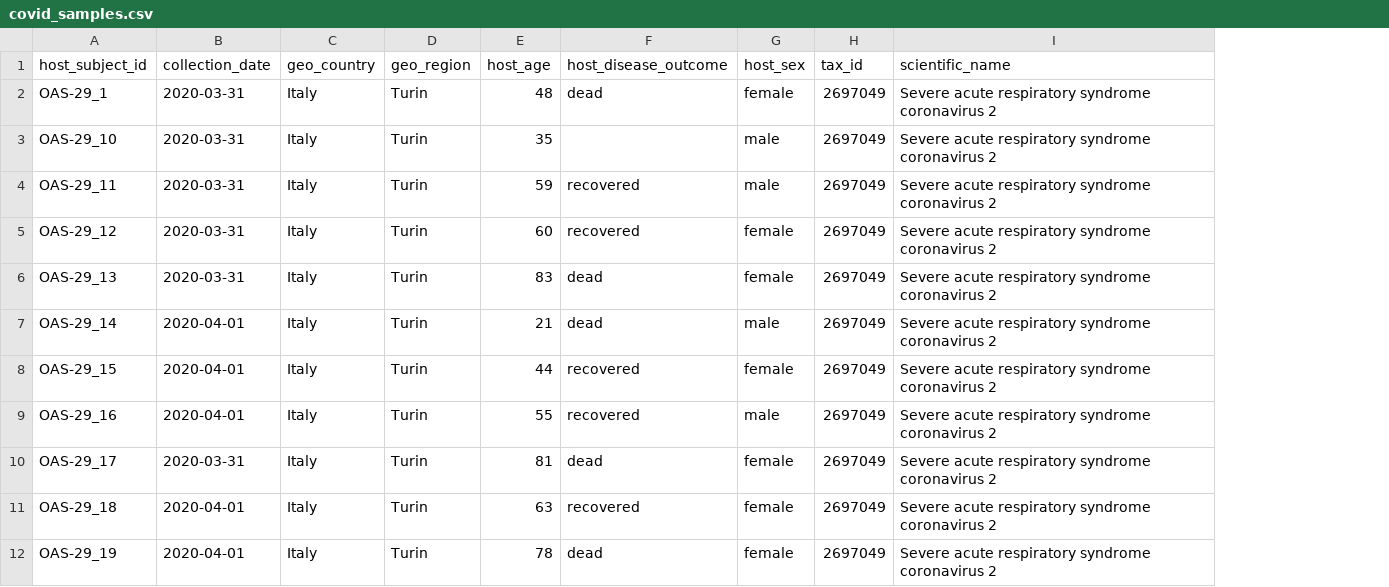
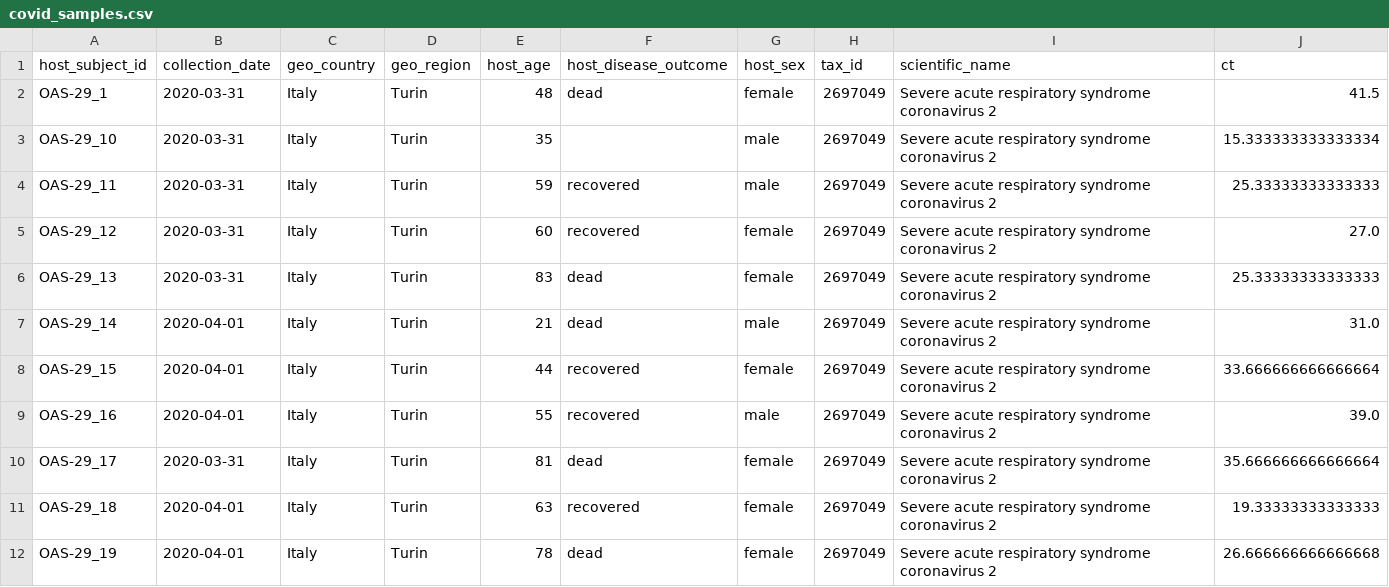
Before and after one commit to NBISweden/module-r-intro-dm-practices, a CSV file: data/covid_samples.csv, drawn as a sheet; only a part is shown; the diff names each change by its address in the sheet, - before the commit and + after, or states it on an @@ line.

Commit message:
Add column with Ct-values

```diff
--- a/data/covid_samples.csv
+++ b/data/covid_samples.csv
+column J (ct), rows 2-12: 41.5 | 15.333333333333334 | 25.33333333333333 | 27.0 | 25.33333333333333 | 31.0 | 33.666666666666664 | 39.0 | 35.666666666666664 | 19.33333333333333 | 26.666666666666668
```
